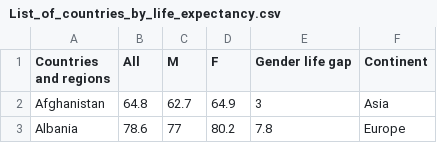
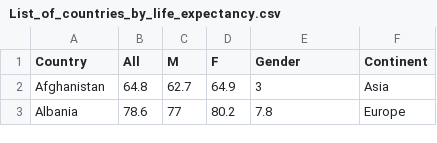
Before and after one commit to DillonFrawley/Population-Life-Expectancy-Js-Visualisation, a CSV file: data/List_of_countries_by_life_expectancy.csv, drawn as a sheet; only a part is shown.

```diff
--- a/data/List_of_countries_by_life_expectancy.csv
+++ b/data/List_of_countries_by_life_expectancy.csv
@@ -1,2 +1,2 @@
-Countries and regions,All,M,F,Gender life gap,Continent
+Country,All,M,F,Gender,Continent
 Afghanistan,64.8,62.7,64.9,3,Asia
```
Also changed, not shown: 3 other files.
